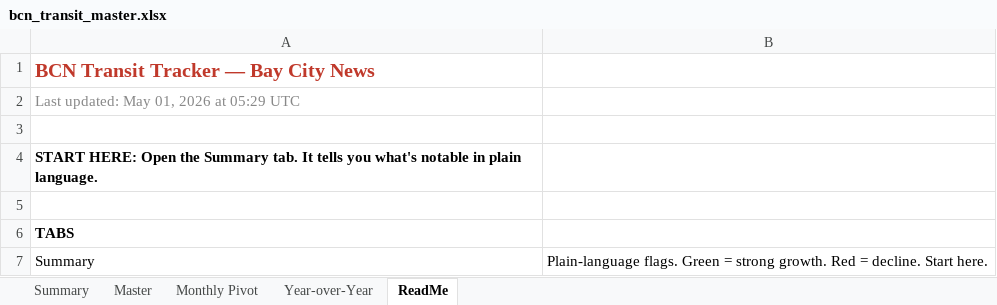
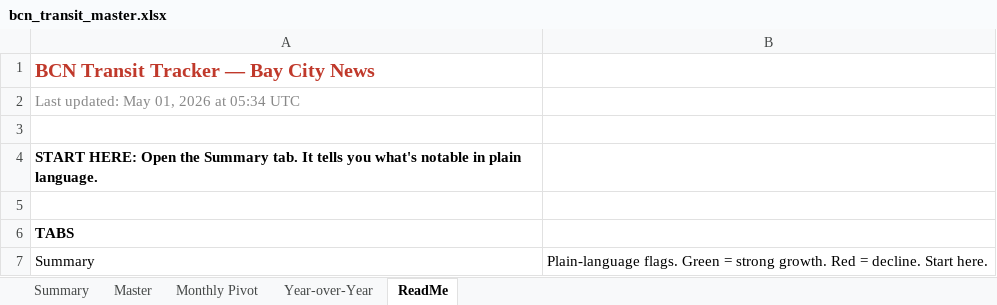
Before and after one commit to alariosjx/bcn-transit-tracker, an Excel workbook: data/public/bcn_transit_master.xlsx, sheet ReadMe, drawn as a sheet; only a part is shown; values as stored, in another font and other column widths than the file's, no borders; the diff names each change by its address in the sheet, - before the commit and + after, or states it on an @@ line.

Commit message:
chore: rebuild deliverables 2026-05-01

```diff
--- a/data/public/bcn_transit_master.xlsx (sheet ReadMe)
+++ b/data/public/bcn_transit_master.xlsx (sheet ReadMe)
-A2: Last updated: May 01, 2026 at 05:29 UTC
+A2: Last updated: May 01, 2026 at 05:34 UTC
```
